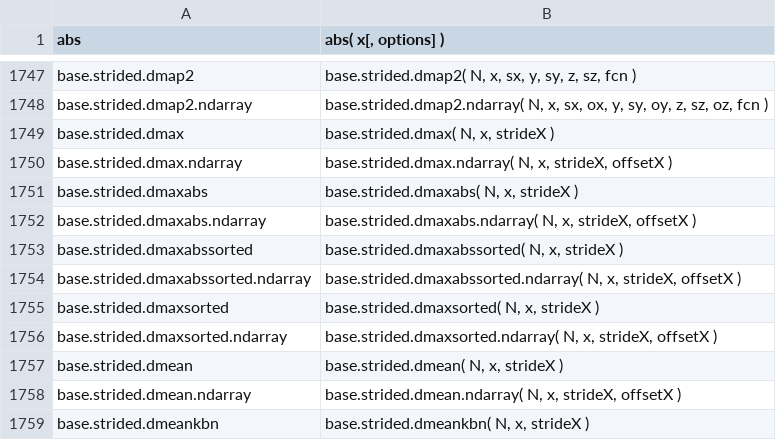
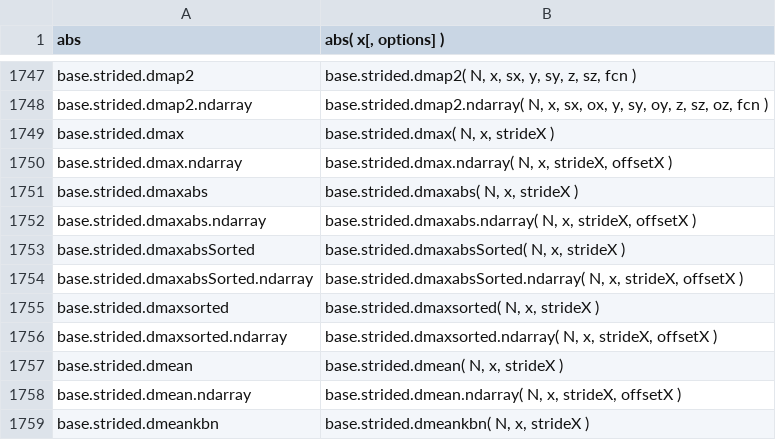
Before and after one commit to stdlib-js/repl, a CSV file: signature/data/data.csv, drawn as a sheet; only a part is shown, gaps mark what is left out.

```diff
--- a/signature/data/data.csv
+++ b/signature/data/data.csv
@@ -1752,4 +1752,4 @@ base.strided.dmaxabs,"base.strided.dmaxabs( N, x, strideX )"
 base.strided.dmaxabs.ndarray,"base.strided.dmaxabs.ndarray( N, x, strideX, offsetX )"
-base.strided.dmaxabssorted,"base.strided.dmaxabssorted( N, x, strideX )"
-base.strided.dmaxabssorted.ndarray,"base.strided.dmaxabssorted.ndarray( N, x, strideX, offsetX )"
+base.strided.dmaxabsSorted,"base.strided.dmaxabsSorted( N, x, strideX )"
+base.strided.dmaxabsSorted.ndarray,"base.strided.dmaxabsSorted.ndarray( N, x, strideX, offsetX )"
 base.strided.dmaxsorted,"base.strided.dmaxsorted( N, x, strideX )"
```
Also changed, not shown: info/data/data.csv, typed-signature/data/data.csv, 7 other files.
